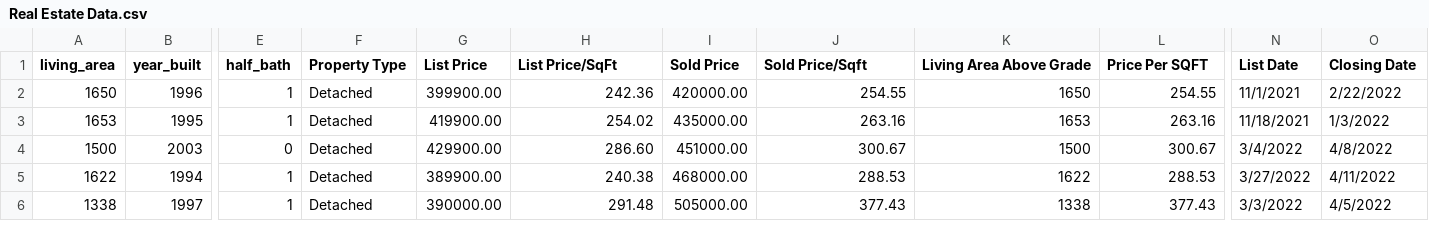
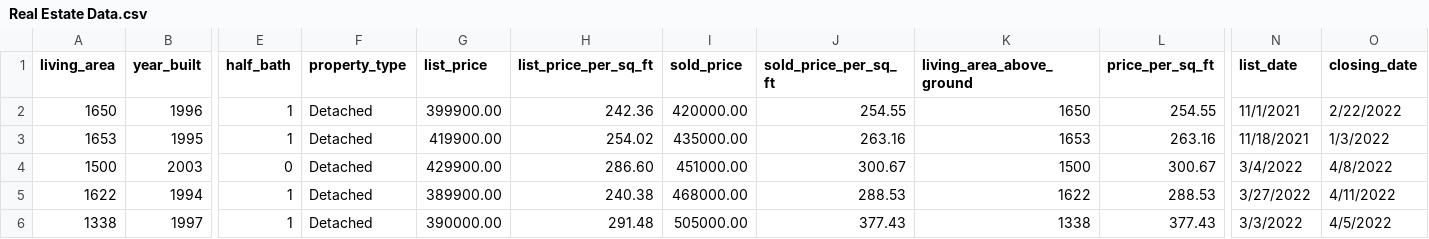
Before and after one commit to Akksharvan/Project-Oak-Barn, a CSV file: Real Estate Data.csv, drawn as a sheet; only a part is shown, gaps mark what is left out; the diff names each change by its address in the sheet, - before the commit and + after, or states it on an @@ line.

```diff
--- a/Real Estate Data.csv
+++ b/Real Estate Data.csv
-F1: Property Type
+F1: property_type
-G1: List Price
+G1: list_price
-H1: List Price/SqFt
+H1: list_price_per_sq_ft
-I1: Sold Price
+I1: sold_price
-J1: Sold Price/Sqft
+J1: sold_price_per_sq_ft
-K1: Living Area Above Grade
+K1: living_area_above_ground
-L1: Price Per SQFT
+L1: price_per_sq_ft
-N1: List Date
+N1: list_date
-O1: Closing Date
+O1: closing_date
```
Also changed, not shown: 1 other file.
